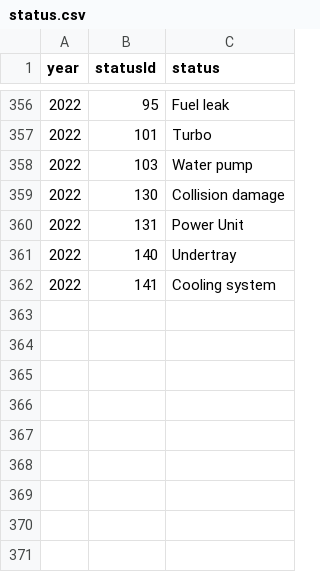
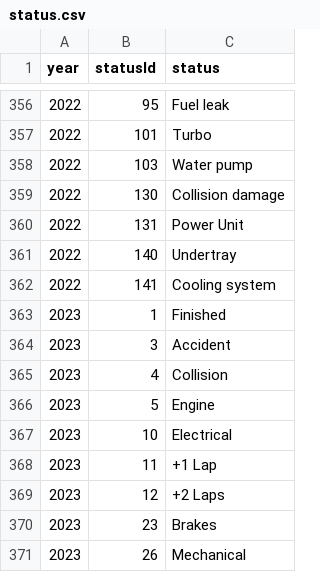
Before and after one commit to alexandertrejo1193/formula-1-data, a CSV file: status.csv, drawn as a sheet; only a part is shown, gaps mark what is left out; the diff names each change by its address in the sheet, - before the commit and + after, or states it on an @@ line.

```diff
--- a/status.csv
+++ b/status.csv
+row 363: 2023 | 1 | Finished
+row 364: 2023 | 3 | Accident
+row 365: 2023 | 4 | Collision
+row 366: 2023 | 5 | Engine
+row 367: 2023 | 10 | Electrical
+row 368: 2023 | 11 | +1 Lap
+row 369: 2023 | 12 | +2 Laps
+row 370: 2023 | 23 | Brakes
+row 371: 2023 | 26 | Mechanical
```
Also changed, not shown: Results.csv, 18 other files.
